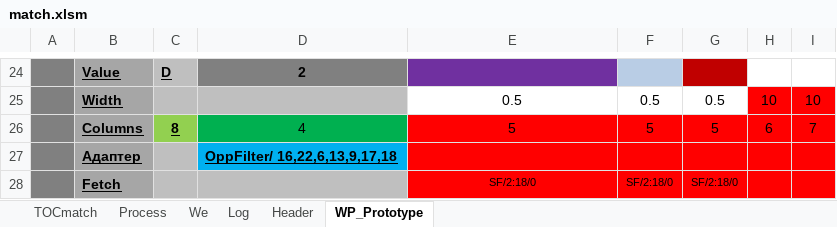
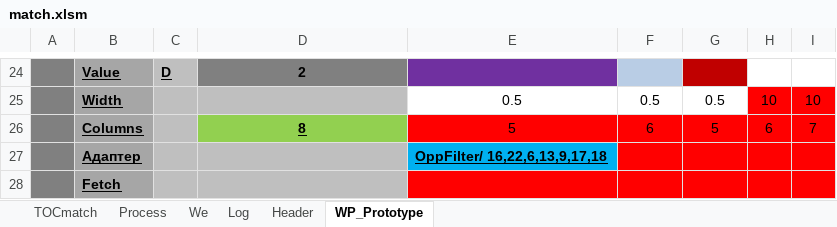
Before and after one commit to PavelKhrapkin/match, an Excel workbook: match2.0/match.xlsm, sheet WP_Prototype, drawn as a sheet; only a part is shown, gaps mark what is left out; values as stored, in another font and other column widths than the file's, no borders; charts and pictures not drawn; the diff names each change by its address in the sheet, - before the commit and + after, or states it on an @@ line.

```diff
--- a/match2.0/match.xlsm (sheet WP_Prototype)
+++ b/match2.0/match.xlsm (sheet WP_Prototype)
-C26: 8
+C26: (empty)
-C26 fill: #92D050
+C26 fill: #BFBFBF
-D26: 4
+D26: 8
@@ D26 fill: #00B050 → #92D050, bold: off → on, underline: off → on @@
-F26: 5
+F26: 6
-D27: OppFilter/ 16,22,6,13,9,17,18
+D27: (empty)
-D27 fill: #00B0F0
+D27 fill: #BFBFBF
-E27: (empty)
+E27: OppFilter/ 16,22,6,13,9,17,18
-E27 fill: #FF0000
+E27 fill: #00B0F0
-E28: SF/2:18/0
+E28: (empty)
-F28: SF/2:18/0
+F28: (empty)
-G28: SF/2:18/0
+G28: (empty)
```
Also changed, not shown: sheet Log.
